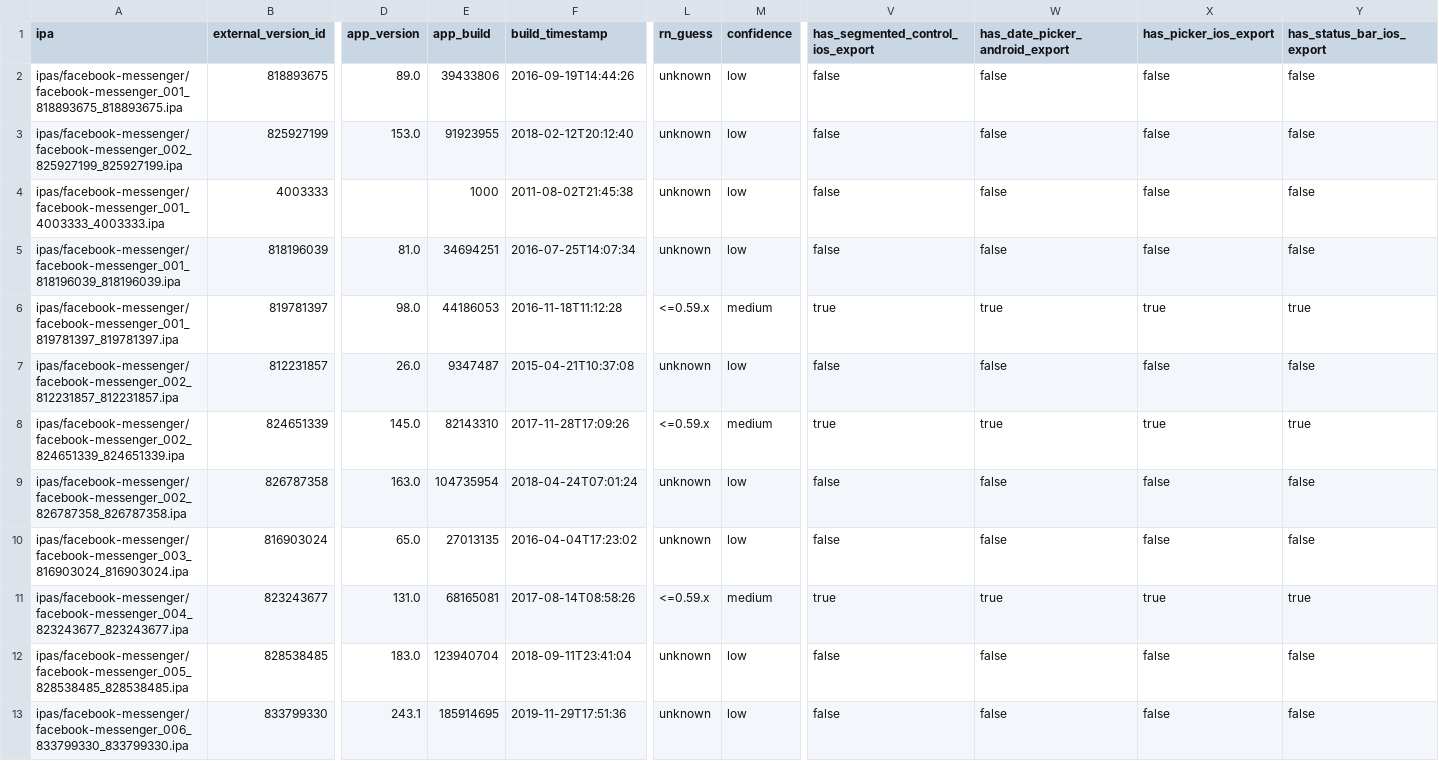
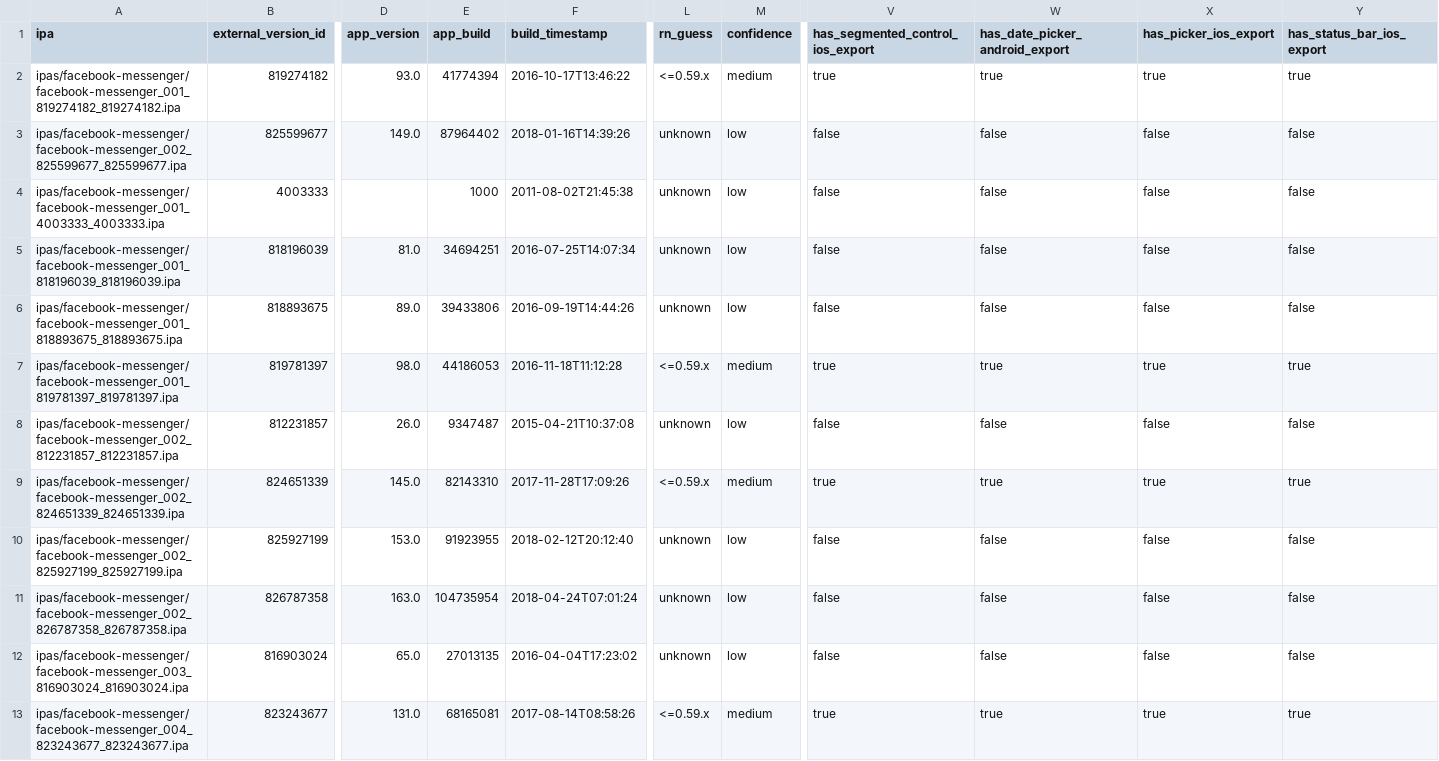
Before and after one commit to wowlocal/rn, a CSV file: reports/facebook-messenger/versions.csv, drawn as a sheet; only a part is shown, gaps mark what is left out; the shorter side is filled out with more unchanged rows; rows hold the shown columns only; the diff covers the shown part only; the diff names each change by its address in the sheet, - before the commit and + after, or states it on an @@ line.

Commit message:
Tighten Messenger RN transition windows

```diff
--- a/reports/facebook-messenger/versions.csv
+++ b/reports/facebook-messenger/versions.csv
-A2 (ipa): ipas/facebook-messenger/facebook-messenger_001_818893675_818893675.ipa
+A2 (ipa): ipas/facebook-messenger/facebook-messenger_001_819274182_819274182.ipa
-B2 (external_version_id): 818893675
+B2 (external_version_id): 819274182
-D2 (app_version): 89.0
+D2 (app_version): 93.0
-E2 (app_build): 39433806
+E2 (app_build): 41774394
-F2 (build_timestamp): 2016-09-19T14:44:26
+F2 (build_timestamp): 2016-10-17T13:46:22
-L2 (rn_guess): unknown
+L2 (rn_guess): <=0.59.x
-M2 (confidence): low
+M2 (confidence): medium
-V2 (has_segmented_control_ios_export): false
+V2 (has_segmented_control_ios_export): true
-W2 (has_date_picker_android_export): false
+W2 (has_date_picker_android_export): true
-X2 (has_picker_ios_export): false
+X2 (has_picker_ios_export): true
-Y2 (has_status_bar_ios_export): false
+Y2 (has_status_bar_ios_export): true
-A3 (ipa): ipas/facebook-messenger/facebook-messenger_002_825927199_825927199.ipa
+A3 (ipa): ipas/facebook-messenger/facebook-messenger_002_825599677_825599677.ipa
-B3 (external_version_id): 825927199
+B3 (external_version_id): 825599677
-D3 (app_version): 153.0
+D3 (app_version): 149.0
-E3 (app_build): 91923955
+E3 (app_build): 87964402
-F3 (build_timestamp): 2018-02-12T20:12:40
+F3 (build_timestamp): 2018-01-16T14:39:26
+row 6: ipas/facebook-messenger/facebook-messenger_001_818893675_818893675.ipa | 818893675 | 89.0 | 39433806 | 2016-09-19T14:44:26 | unknown | low | false | false | false | false
+row 10: ipas/facebook-messenger/facebook-messenger_002_825927199_825927199.ipa | 825927199 | 153.0 | 91923955 | 2018-02-12T20:12:40 | unknown | low | false | false | false | false
```
Also changed, not shown: 3 edited cells elsewhere in this file, reports/all-apps-rn-timeline.csv, reports/all-apps-rn-transitions.csv, 11 other files.
